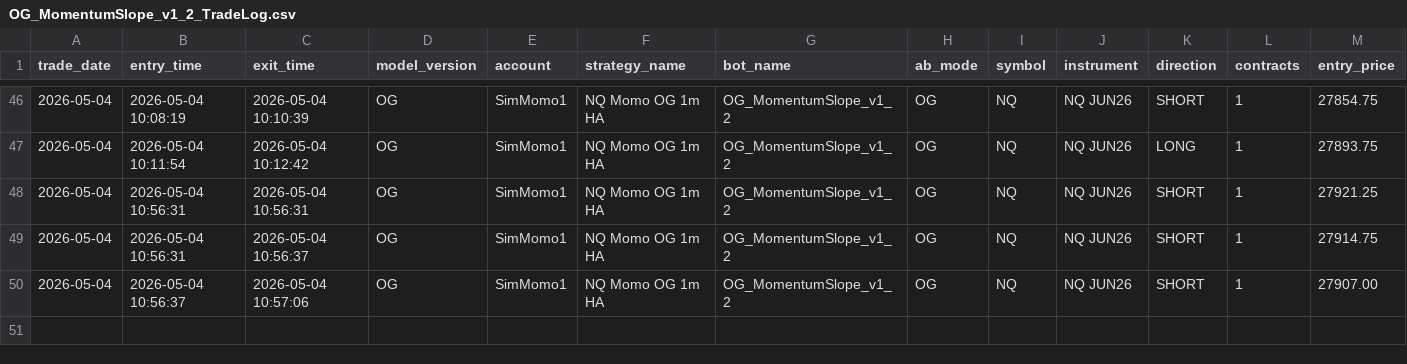
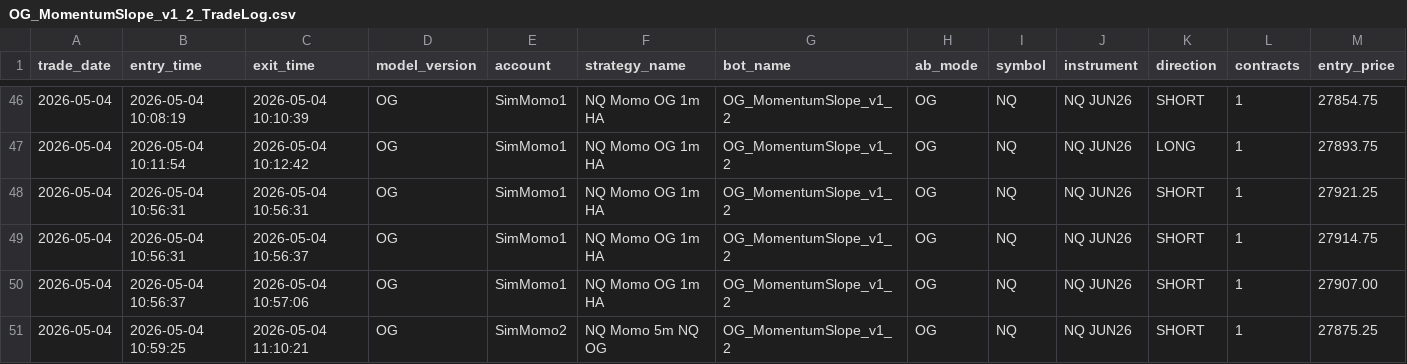
Before and after one commit to DailyLectio/hmm-regime-matrix-models, a CSV file: NT8_Regimes/OG/TradeLog/OG_MomentumSlope_v1_2_TradeLog.csv, drawn as a sheet; only a part is shown, gaps mark what is left out; rows hold the shown columns only; the diff names each change by its address in the sheet, - before the commit and + after, or states it on an @@ line.

Commit message:
Automated HMM Regime Matrix backup 2026-05-04 11:30:03

```diff
--- a/NT8_Regimes/OG/TradeLog/OG_MomentumSlope_v1_2_TradeLog.csv
+++ b/NT8_Regimes/OG/TradeLog/OG_MomentumSlope_v1_2_TradeLog.csv
+row 51: 2026-05-04 | 2026-05-04 10:59:25 | 2026-05-04 11:10:21 | OG | SimMomo2 | NQ Momo 5m NQ OG | OG_MomentumSlope_v1_2 | OG | NQ | NQ JUN26 | SHORT | 1 | 27875.25
```
Also changed, not shown: NT8_Regimes/V3C/ES_Regimes_V3C_Latest.csv, NT8_Regimes/V3C/NQ_Regimes_V3C_Latest.csv, 4 other files.
